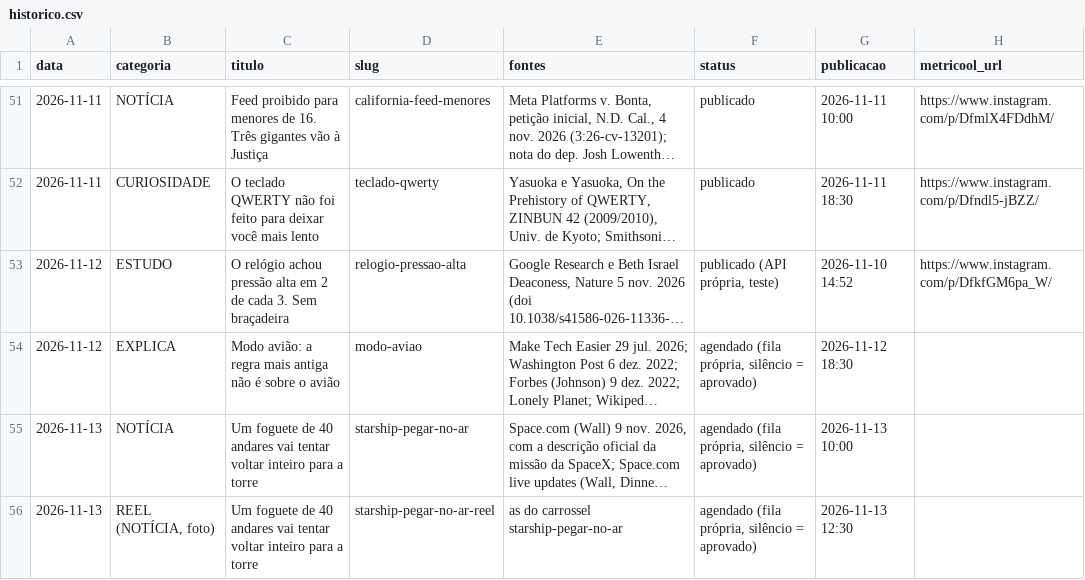
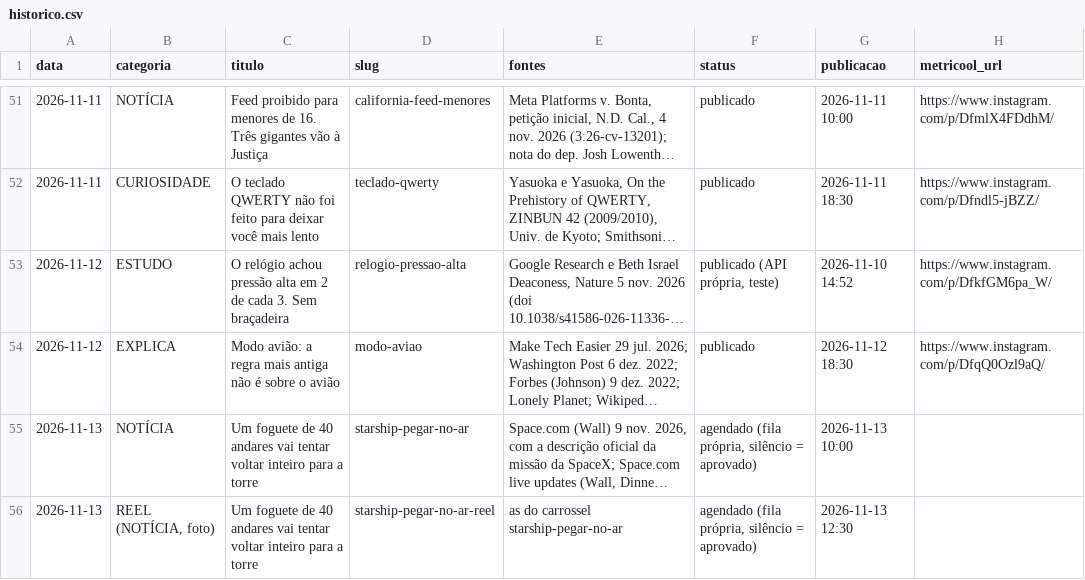
Before and after one commit to pedrofavero/techroombr-posts, a CSV file: posts/historico.csv, drawn as a sheet; only a part is shown, gaps mark what is left out; long unchanged cells end in …; the diff names each change by its address in the sheet, - before the commit and + after, or states it on an @@ line.

```diff
--- a/posts/historico.csv
+++ b/posts/historico.csv
-F54 (status): agendado (fila própria, silêncio = aprovado)
+F54 (status): publicado
-H54 (metricool_url): (empty)
+H54 (metricool_url): https://www.instagram.com/p/DfqQ0Ozl9aQ/
```
Also changed, not shown: 2 other files.
